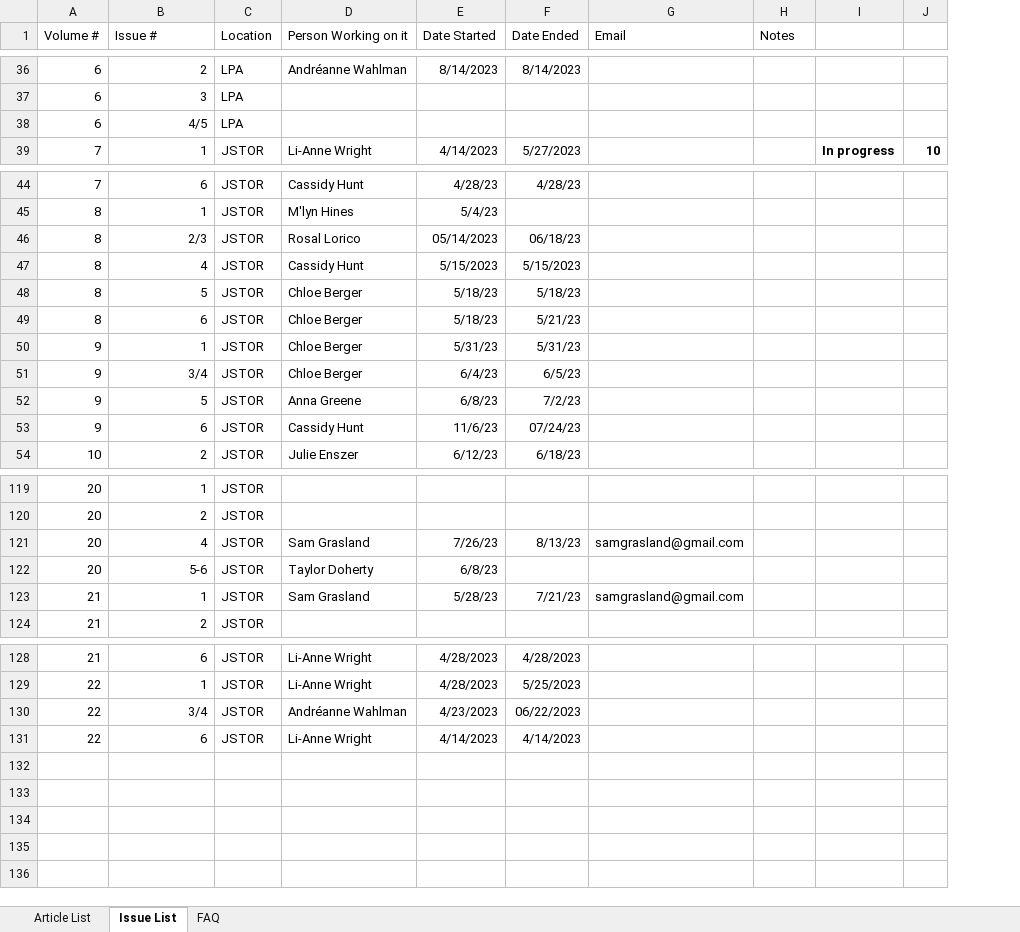
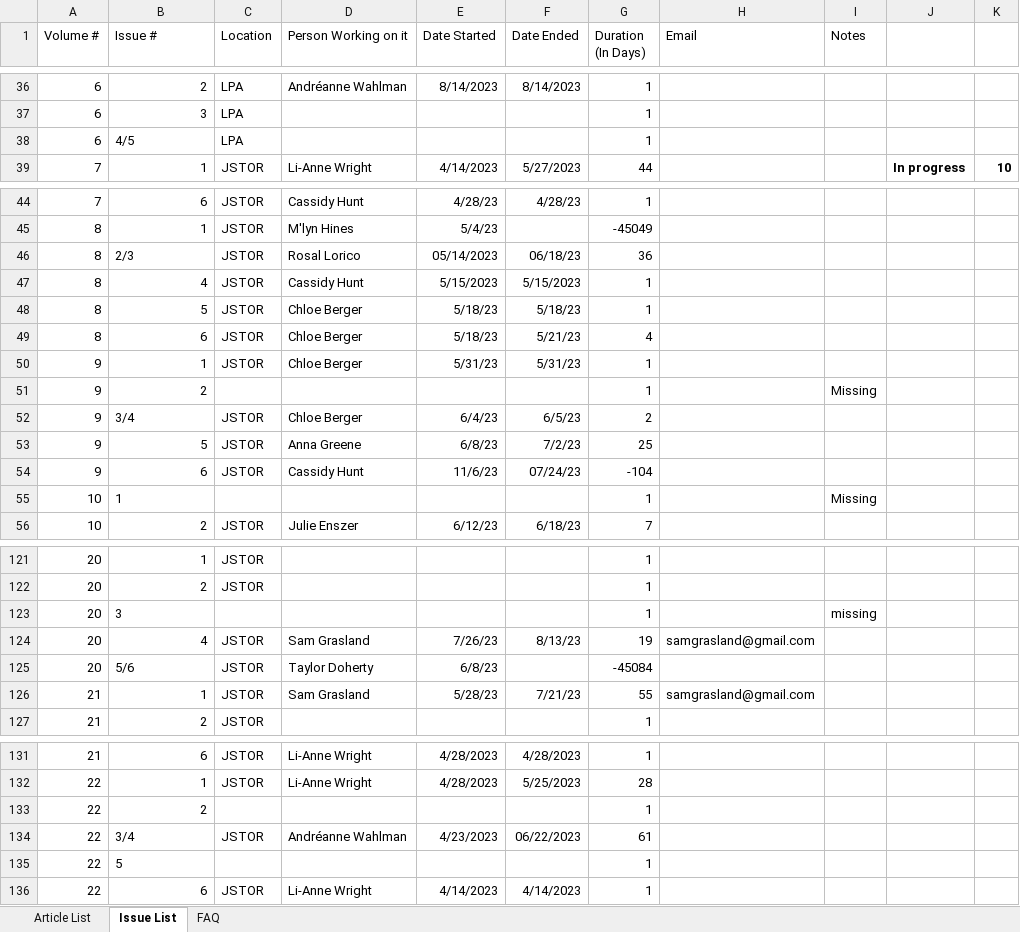
Before and after one commit to SSGrasland/FBN, an Excel workbook: data/Feminist Bookstore News.xlsx, sheet Issue List, drawn as a sheet; only a part is shown, gaps mark what is left out; values as stored, in another font and other column widths than the file's, no borders; addresses are those after the commit; the diff covers the shown part only; the diff names each change by its address in the sheet, - before the commit and + after, or states it on an @@ line.

```diff
--- a/data/Feminist Bookstore News.xlsx (sheet Issue List)
+++ b/data/Feminist Bookstore News.xlsx (sheet Issue List)
+column G (Duration (In Days)), rows 36-39: 1 | 1 | 1 | 44; rows 44-50: 1 | -45049 | 36 | 1 | 1 | 4 | 1; rows 52-54: 2 | 25 | -104; row 56: 7; rows 121-122: 1 | 1; rows 124-127: 19 | -45084 | 55 | 1; rows 131-132: 1 | 28; row 134: 61; row 136: 1
-B38 alignment: right
+B38 alignment: left
-B46 alignment: right
+B46 alignment: left
+row 51: 9 | 2 |  |  |  |  | 1 |  | Missing
-B52 alignment: right
+B52 alignment: left
+row 55: 10 | 1 |  |  |  |  | 1 |  | Missing
+row 123: 20 | 3 |  |  |  |  | 1 |  | missing
-B125 (Issue #): 5-6
+B125 (Issue #): 5/6
+row 133: 22 | 2 |  |  |  |  | 1
-B134 alignment: right
+B134 alignment: left
+row 135: 22 | 5 |  |  |  |  | 1
```
Also changed, not shown: cell formats elsewhere in this sheet, formulas that keep their value, 5 other files.
